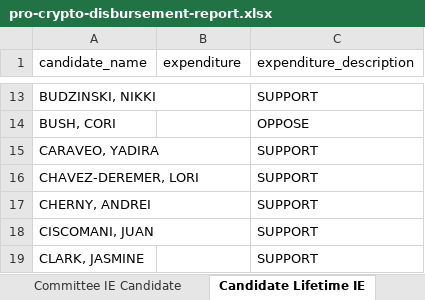
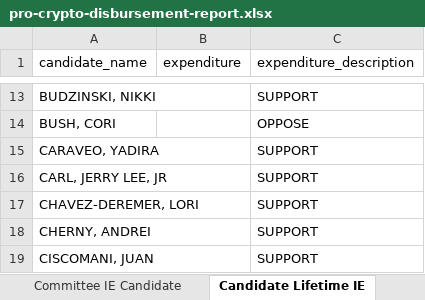
Before and after one commit to JJ-TrackAIPAC/TrackAIPAC, an Excel workbook: reports/pro-crypto/pro-crypto-disbursement-report.xlsx, sheet Candidate Lifetime IE, drawn as a sheet; only a part is shown, gaps mark what is left out; the shorter side is filled out with more unchanged rows; values as stored, in another font and other column widths than the file's, no borders; table styles not drawn; the diff names each change by its address in the sheet, - before the commit and + after, or states it on an @@ line.

```diff
--- a/reports/pro-crypto/pro-crypto-disbursement-report.xlsx (sheet Candidate Lifetime IE)
+++ b/reports/pro-crypto/pro-crypto-disbursement-report.xlsx (sheet Candidate Lifetime IE)
+row 16: CARL, JERRY LEE, JR |  | SUPPORT
```
Also changed, not shown: sheet Committee IE Candidate, sheet Committee IE Candidate by Year, sheet By PAC Total, reports/pro-big-tech/pro-big-tech-disbursement-report.xlsx, reports/pro-crypto/pro-crypto-F24-ie-report.xlsx, 14 other files.
